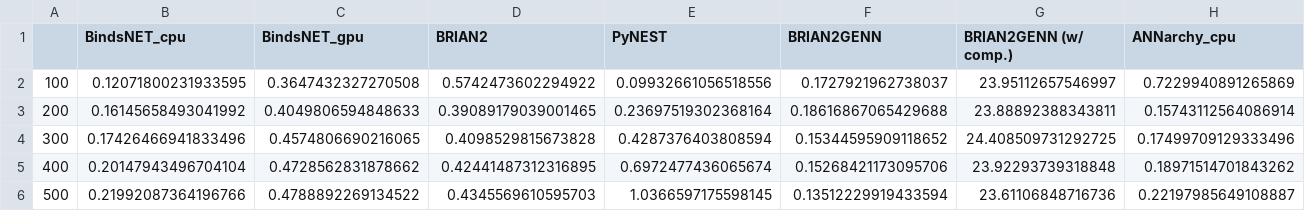
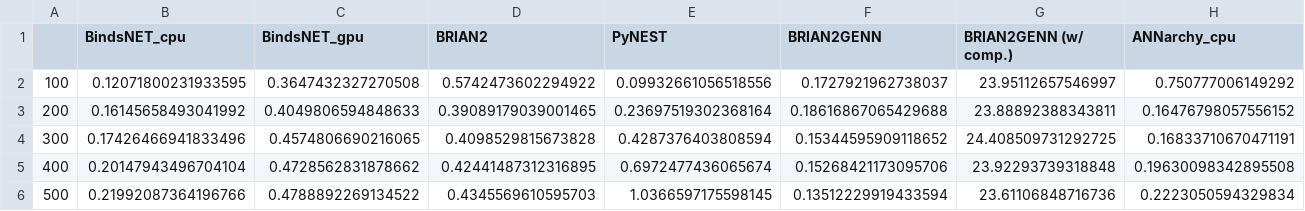
Before and after one commit to BINDS-LAB-UMASS/bindsnet_experiments, a CSV file: benchmark/benchmark_100_500_100_1000.csv, drawn as a sheet.

Commit message:
Slight change to benchmarking script.

```diff
--- a/benchmark/benchmark_100_500_100_1000.csv
+++ b/benchmark/benchmark_100_500_100_1000.csv
@@ -1,6 +1,6 @@
 ,BindsNET_cpu,BindsNET_gpu,BRIAN2,PyNEST,BRIAN2GENN,BRIAN2GENN (w/ comp.),ANNarchy_cpu
-100,0.12071800231933595,0.3647432327270508,0.5742473602294922,0.09932661056518556,0.1727921962738037,23.95112657546997,0.7229940891265869
-200,0.16145658493041992,0.4049806594848633,0.39089179039001465,0.23697519302368164,0.18616867065429688,23.88892388343811,0.15743112564086914
-300,0.17426466941833496,0.4574806690216065,0.4098529815673828,0.4287376403808594,0.15344595909118652,24.408509731292725,0.17499709129333496
-400,0.20147943496704104,0.4728562831878662,0.42441487312316895,0.6972477436065674,0.15268421173095706,23.92293739318848,0.18971514701843262
-500,0.21992087364196766,0.4788892269134522,0.4345569610595703,1.0366597175598145,0.13512229919433594,23.61106848716736,0.22197985649108887
+100,0.12071800231933595,0.3647432327270508,0.5742473602294922,0.09932661056518556,0.1727921962738037,23.95112657546997,0.750777006149292
+200,0.16145658493041992,0.4049806594848633,0.39089179039001465,0.23697519302368164,0.18616867065429688,23.88892388343811,0.16476798057556152
+300,0.17426466941833496,0.4574806690216065,0.4098529815673828,0.4287376403808594,0.15344595909118652,24.408509731292725,0.16833710670471191
+400,0.20147943496704104,0.4728562831878662,0.42441487312316895,0.6972477436065674,0.15268421173095706,23.92293739318848,0.19630098342895508
+500,0.21992087364196766,0.4788892269134522,0.4345569610595703,1.0366597175598145,0.13512229919433594,23.61106848716736,0.2223050594329834
```
Also changed, not shown: 23 other files.
